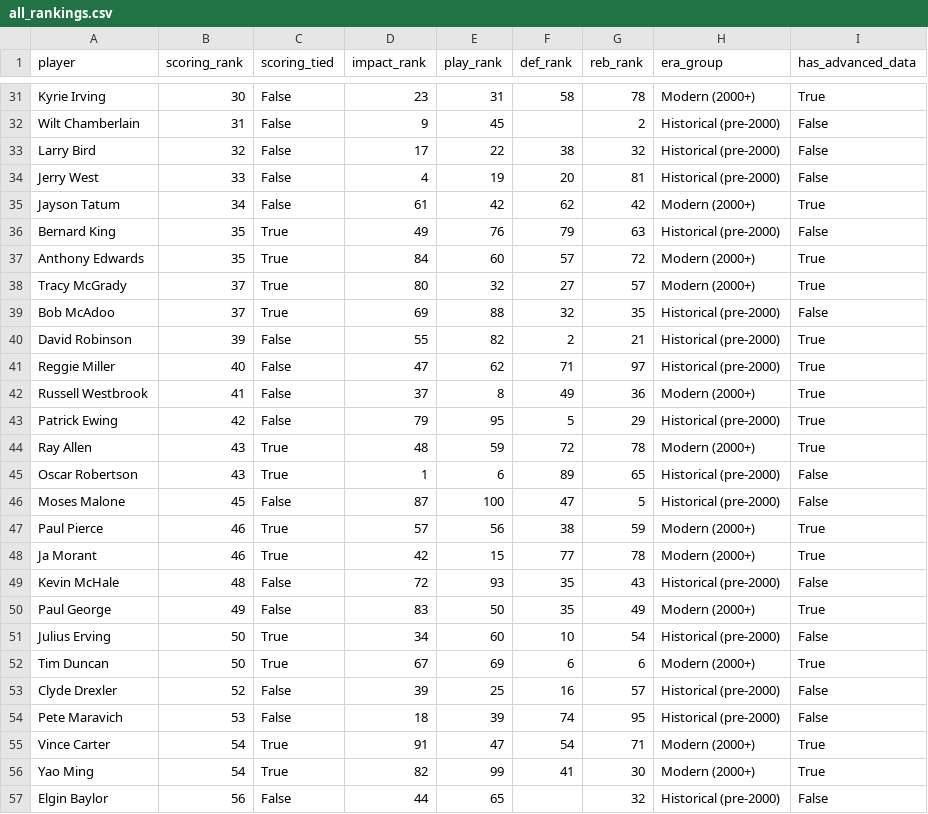
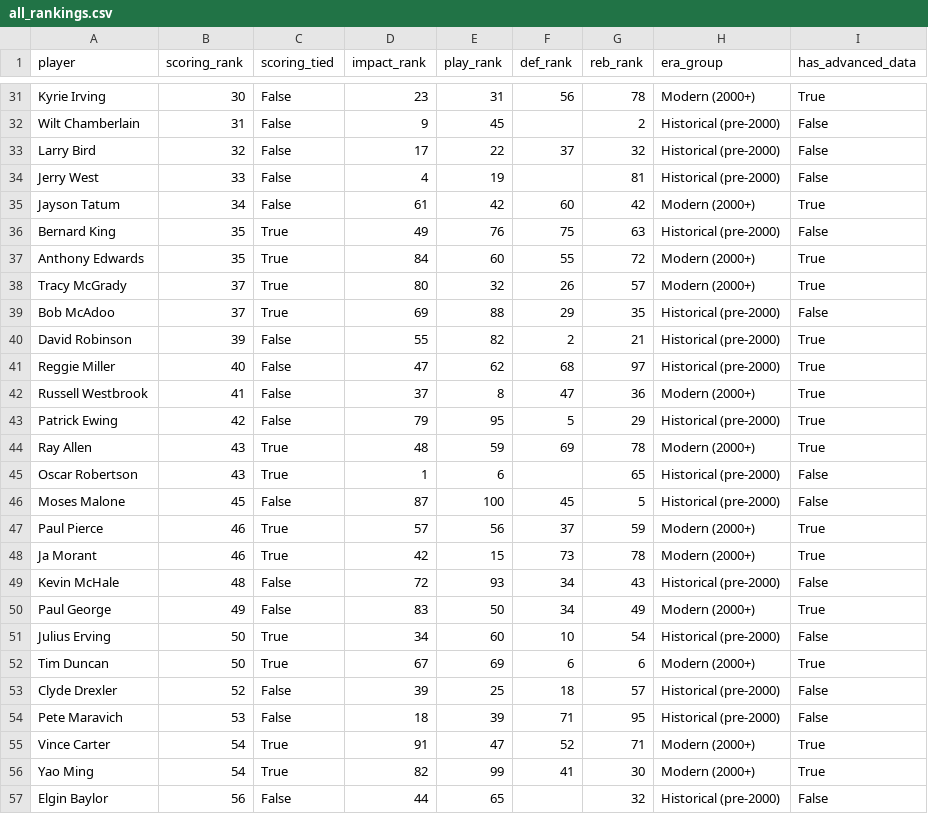
Before and after one commit to feiyu912/nba-stars, a CSV file: results/all_rankings.csv, drawn as a sheet; only a part is shown, gaps mark what is left out; the diff covers the shown part only; the diff names each change by its address in the sheet, - before the commit and + after, or states it on an @@ line.

```diff
--- a/results/all_rankings.csv
+++ b/results/all_rankings.csv
-F31 (def_rank): 58
+F31 (def_rank): 56
-F33 (def_rank): 38
+F33 (def_rank): 37
-F34 (def_rank): 20
+F34 (def_rank): (empty)
-F35 (def_rank): 62
+F35 (def_rank): 60
-F36 (def_rank): 79
+F36 (def_rank): 75
-F37 (def_rank): 57
+F37 (def_rank): 55
-F38 (def_rank): 27
+F38 (def_rank): 26
-F39 (def_rank): 32
+F39 (def_rank): 29
-F41 (def_rank): 71
+F41 (def_rank): 68
-F42 (def_rank): 49
+F42 (def_rank): 47
-F44 (def_rank): 72
+F44 (def_rank): 69
-F45 (def_rank): 89
+F45 (def_rank): (empty)
-F46 (def_rank): 47
+F46 (def_rank): 45
-F47 (def_rank): 38
+F47 (def_rank): 37
-F48 (def_rank): 77
+F48 (def_rank): 73
-F49:F50 (def_rank): 35
+F49:F50 (def_rank): 34
-F53 (def_rank): 16
+F53 (def_rank): 18
-F54 (def_rank): 74
+F54 (def_rank): 71
-F55 (def_rank): 54
+F55 (def_rank): 52
```
Also changed, not shown: 47 edited cells elsewhere in this file, results/defense_ranking.csv, 8 other files.
